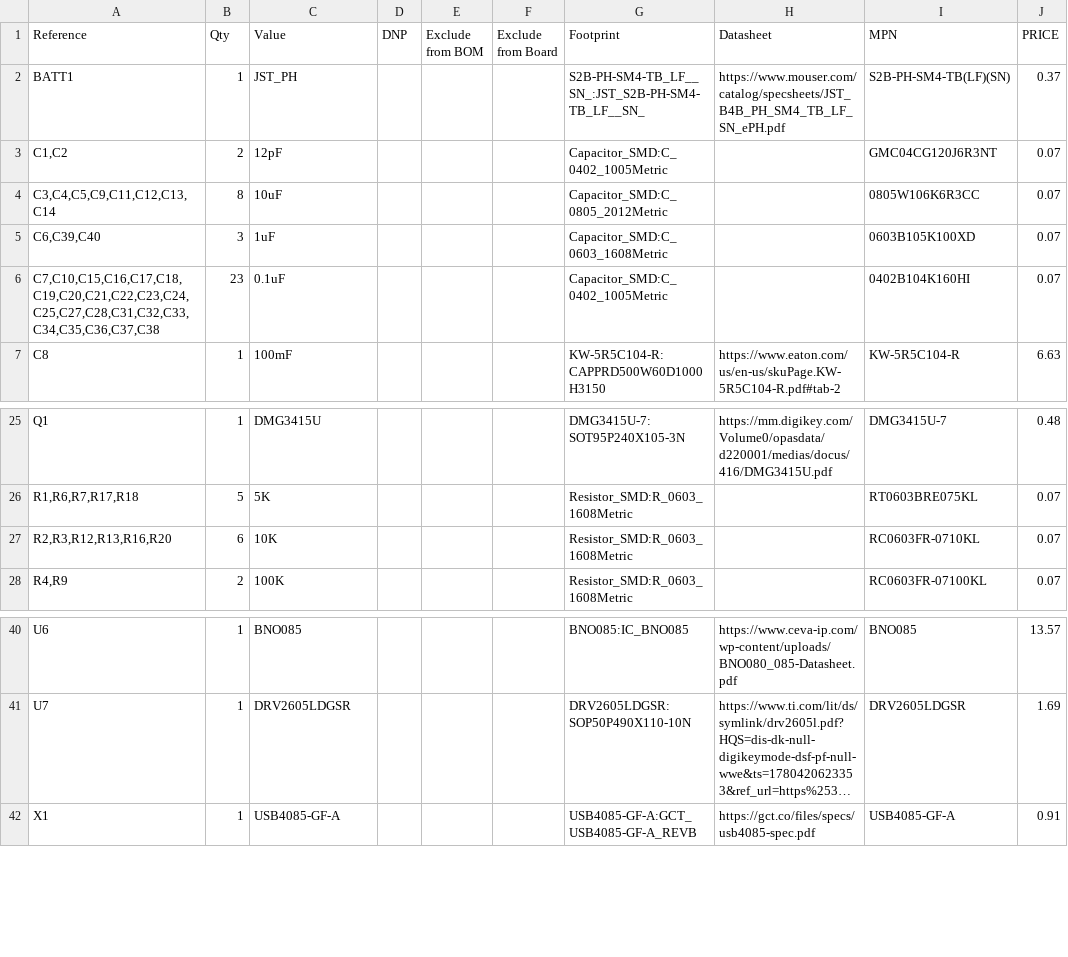
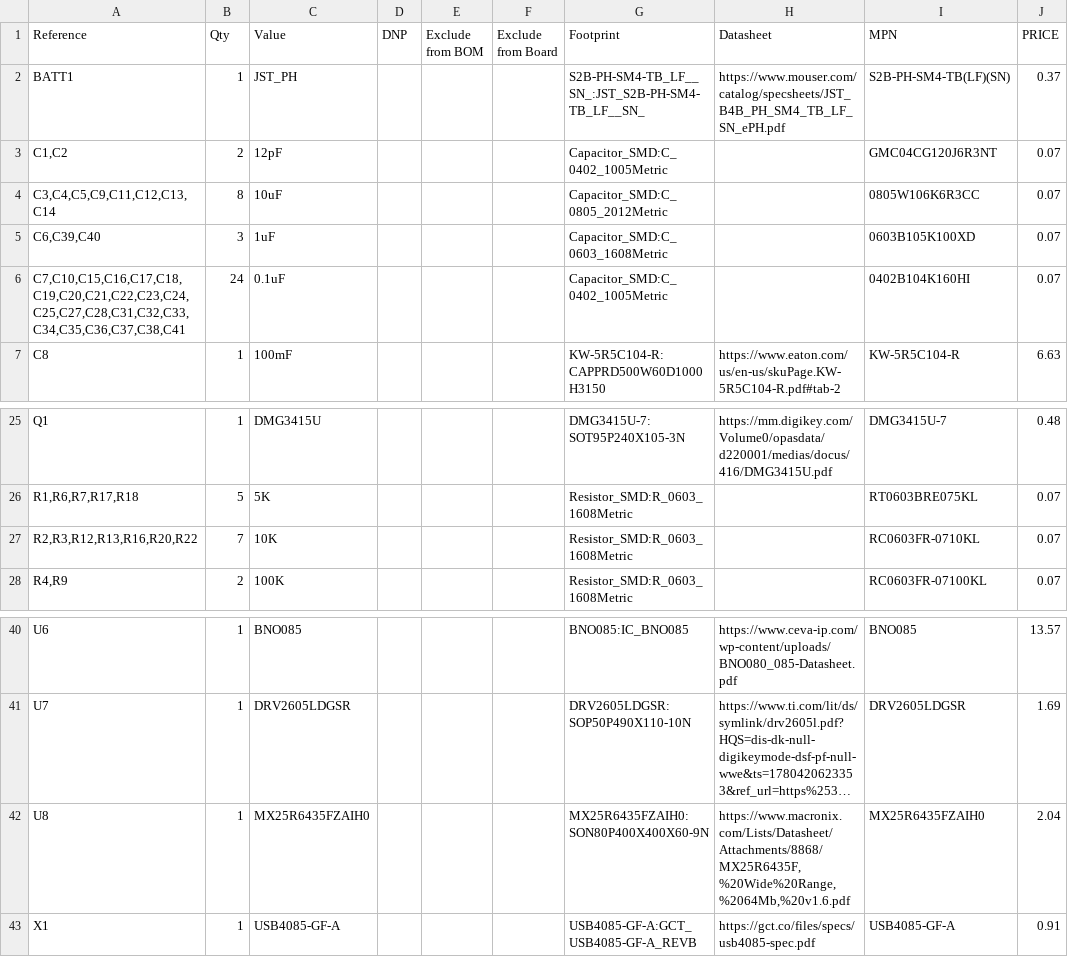
Before and after one commit to wildjames/smart_compass, a CSV file: Medallion_Board/Medallion_Board.csv, drawn as a sheet; only a part is shown, gaps mark what is left out; long unchanged cells end in …; the diff names each change by its address in the sheet, - before the commit and + after, or states it on an @@ line.

```diff
--- a/Medallion_Board/Medallion_Board.csv
+++ b/Medallion_Board/Medallion_Board.csv
-A6 (Reference): C7,C10,C15,C16,C17,C18,C19,C20,C21,C22,C23,C24,C25,C27,C28,C31,C32,C33,C34,C35,C36,C37,C38
+A6 (Reference): C7,C10,C15,C16,C17,C18,C19,C20,C21,C22,C23,C24,C25,C27,C28,C31,C32,C33,C34,C35,C36,C37,C38,C41
-B6 (Qty): 23
+B6 (Qty): 24
-A27 (Reference): R2,R3,R12,R13,R16,R20
+A27 (Reference): R2,R3,R12,R13,R16,R20,R22
-B27 (Qty): 6
+B27 (Qty): 7
+row 42: U8 | 1 | MX25R6435FZAIH0 |  |  |  | MX25R6435FZAIH0:SON80P400X400X60-9N | https://www.macronix.com/Lists/Datasheet/Attachments/8868/MX25R6435F,%20Wide%20Range,%2064Mb,%20v1.6.pdf | MX25R6435FZAIH0 | 2.04
```
Also changed, not shown: 2 other files.
